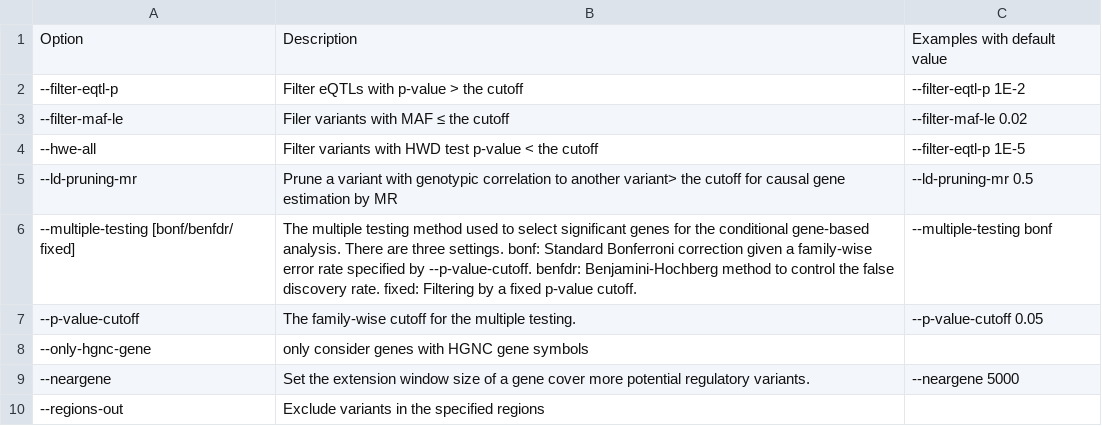
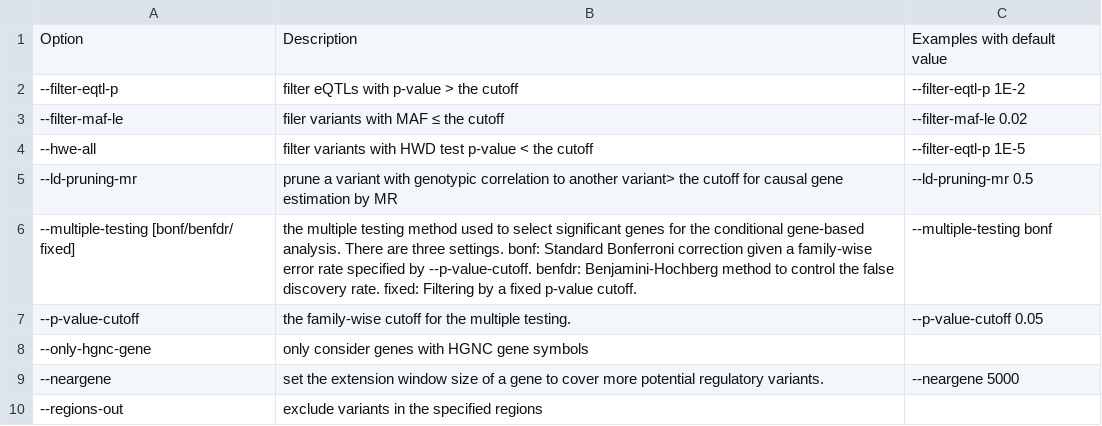
Before and after one commit to xiangyili11/Docs, a CSV file: source/KGGSEE_doc/table/quality.control.options.index.csv, drawn as a sheet.

```diff
--- a/source/KGGSEE_doc/table/quality.control.options.index.csv
+++ b/source/KGGSEE_doc/table/quality.control.options.index.csv
@@ -1,10 +1,10 @@
 Option,Description,Examples with default value
---filter-eqtl-p,Filter eQTLs with p-value > the cutoff ,--filter-eqtl-p 1E-2
---filter-maf-le,Filer variants with MAF ≤ the cutoff,--filter-maf-le 0.02
---hwe-all,Filter variants with HWD test p-value < the cutoff,--filter-eqtl-p 1E-5
---ld-pruning-mr,Prune a variant with genotypic correlation to another variant> the cutoff for causal gene estimation by MR,--ld-pruning-mr 0.5
---multiple-testing [bonf/benfdr/ fixed],The multiple testing method used to select significant genes for the conditional gene-based analysis. There are three settings. bonf: Standard Bonferroni correction given a family-wise error rate specified by --p-value-cutoff.  benfdr: Benjamini-Hochberg method to control the false discovery rate. fixed: Filtering by a fixed p-value cutoff.,--multiple-testing bonf
---p-value-cutoff,The family-wise cutoff for the multiple testing.,--p-value-cutoff 0.05
+--filter-eqtl-p,filter eQTLs with p-value > the cutoff ,--filter-eqtl-p 1E-2
+--filter-maf-le,filer variants with MAF ≤ the cutoff,--filter-maf-le 0.02
+--hwe-all,filter variants with HWD test p-value < the cutoff,--filter-eqtl-p 1E-5
+--ld-pruning-mr,prune a variant with genotypic correlation to another variant> the cutoff for causal gene estimation by MR,--ld-pruning-mr 0.5
+--multiple-testing [bonf/benfdr/ fixed],the multiple testing method used to select significant genes for the conditional gene-based analysis. There are three settings. bonf: Standard Bonferroni correction given a family-wise error rate specified by --p-value-cutoff.  benfdr: Benjamini-Hochberg method to control the false discovery rate. fixed: Filtering by a fixed p-value cutoff.,--multiple-testing bonf
+--p-value-cutoff,the family-wise cutoff for the multiple testing.,--p-value-cutoff 0.05
 --only-hgnc-gene,only consider genes with HGNC gene symbols,
---neargene,Set the extension window size of a gene cover more potential regulatory variants.,--neargene 5000
---regions-out,Exclude variants in the specified regions,
+--neargene,set the extension window size of a gene to cover more potential regulatory variants.,--neargene 5000
+--regions-out,exclude variants in the specified regions,
```
Also changed, not shown: source/KGGSEE_doc/table/functions.options.index.csv, source/KGGSEE_doc/table/input.output.options.index.csv, 2 other files.
